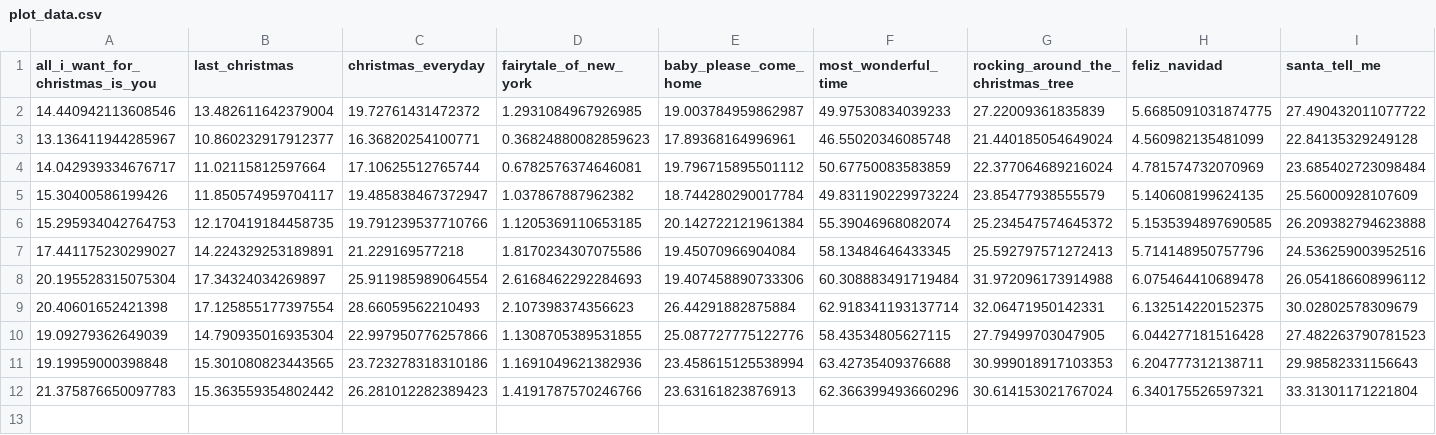
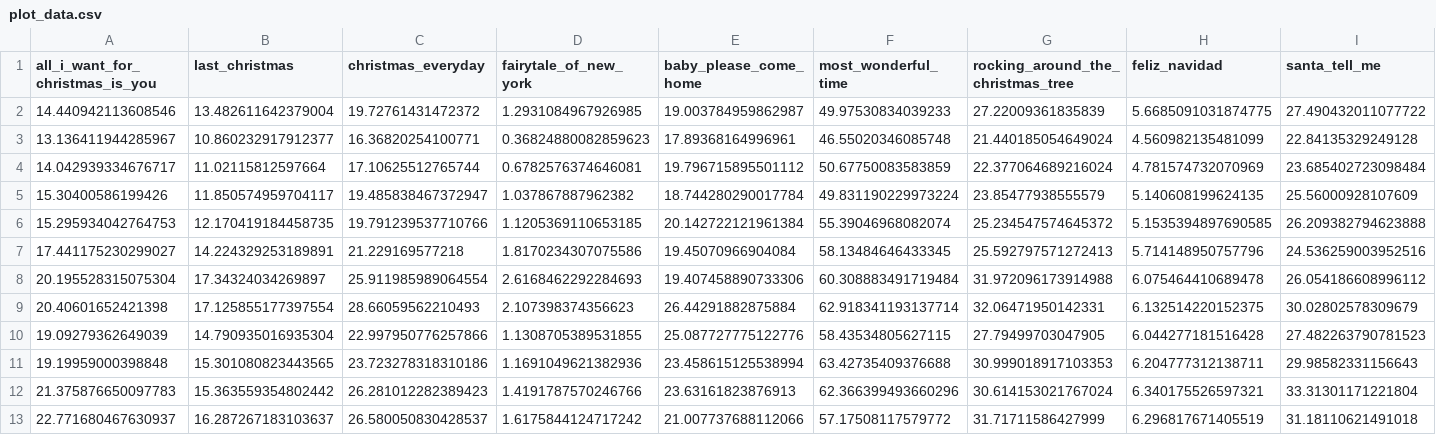
Before and after one commit to nathancunn/is_it_christmas_yet, a CSV file: plot_data.csv, drawn as a sheet; only a part is shown; rows hold the shown columns only; the diff names each change by its address in the sheet, - before the commit and + after, or states it on an @@ line.

Commit message:
Data update 2025-10-17

```diff
--- a/plot_data.csv
+++ b/plot_data.csv
+row 13: 22.771680467630937 | 16.287267183103637 | 26.580050830428537 | 1.6175844124717242 | 21.007737688112066 | 57.17508117579772 | 31.71711586427999 | 6.296817671405519 | 31.18110621491018
```
